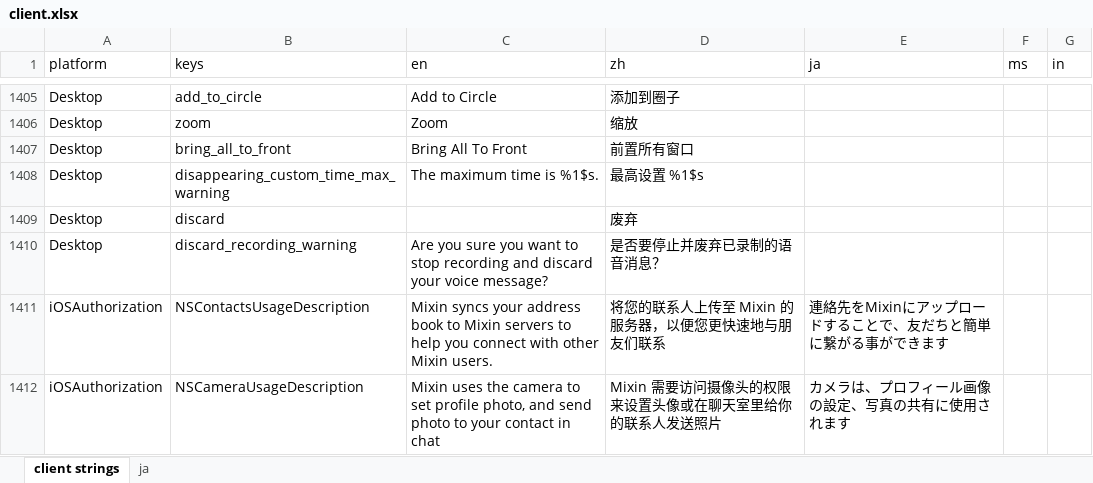
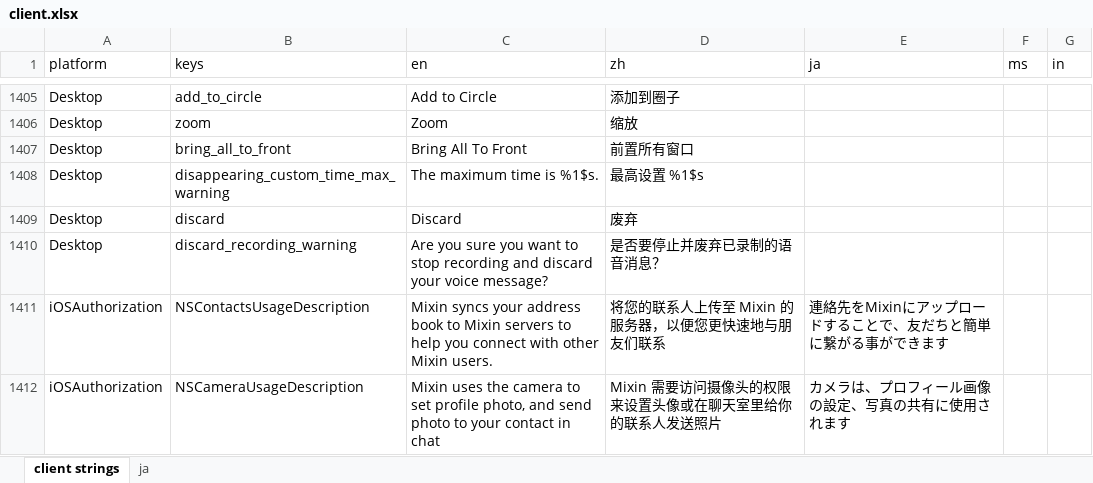
Before and after one commit to xingstarx/sync-google-sheet, an Excel workbook: client.xlsx, sheet client strings, drawn as a sheet; only a part is shown, gaps mark what is left out; values as stored, in another font and other column widths than the file's, no borders; charts and pictures and conditional formats not drawn; the diff names each change by its address in the sheet, - before the commit and + after, or states it on an @@ line.

Commit message:
update client.xlsx

```diff
--- a/client.xlsx (sheet client strings)
+++ b/client.xlsx (sheet client strings)
-C1409 (en): (empty)
+C1409 (en): Discard
```
